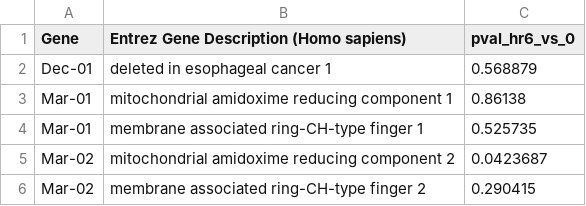
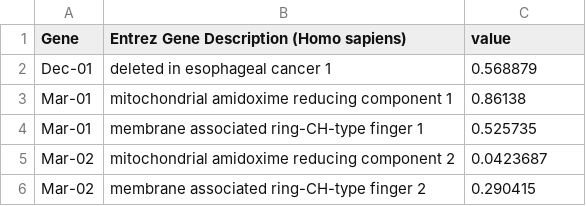
Before and after one commit to kuanrongchan/date-to-gene-converter, a CSV file: demo.csv, drawn as a sheet; only a part is shown.

Commit message:
Update demo.csv

```diff
--- a/demo.csv
+++ b/demo.csv
@@ -1,2 +1,2 @@
-Gene,Entrez Gene Description (Homo sapiens),pval_hr6_vs_0
+Gene,Entrez Gene Description (Homo sapiens),value
 Dec-01,deleted in esophageal cancer 1,0.568879
```
